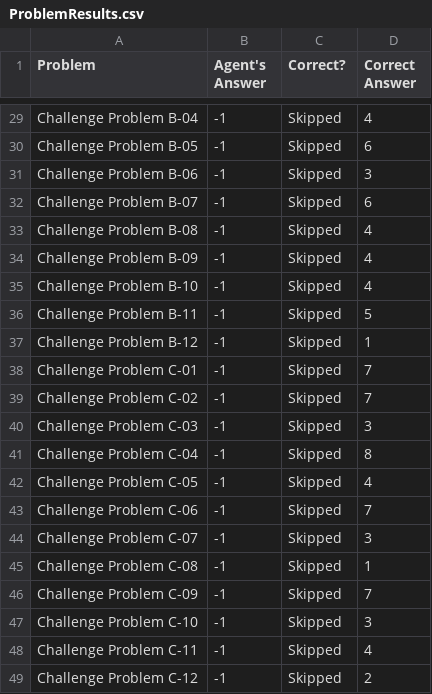
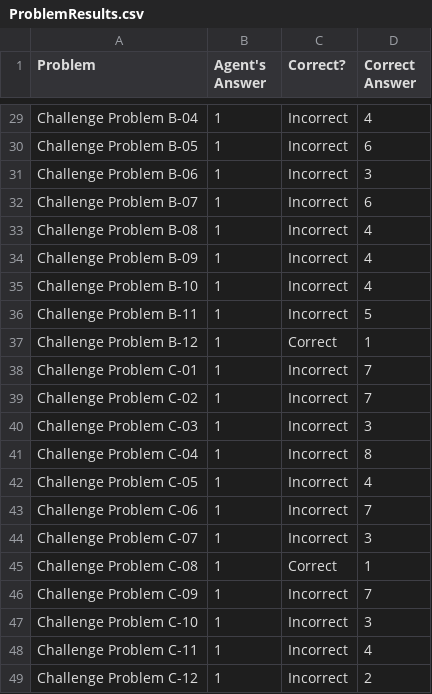
Before and after one commit to dRenatos/MasterProject1, a CSV file: ProblemResults.csv, drawn as a sheet; only a part is shown, gaps mark what is left out; the diff covers the shown part only; the diff names each change by its address in the sheet, - before the commit and + after, or states it on an @@ line.

```diff
--- a/ProblemResults.csv
+++ b/ProblemResults.csv
-B29:B49 (Agent's Answer): -1
+B29:B49 (Agent's Answer): 1
-C29:C36 (Correct?): Skipped
+C29:C36 (Correct?): Incorrect
-C37 (Correct?): Skipped
+C37 (Correct?): Correct
-C38:C44 (Correct?): Skipped
+C38:C44 (Correct?): Incorrect
-C45 (Correct?): Skipped
+C45 (Correct?): Correct
-C46:C49 (Correct?): Skipped
+C46:C49 (Correct?): Incorrect
```
Also changed, not shown: 40 edited cells elsewhere in this file, AgentAnswers.csv, 2 other files.
